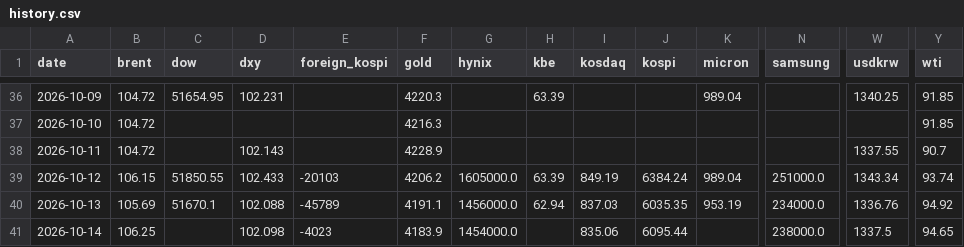
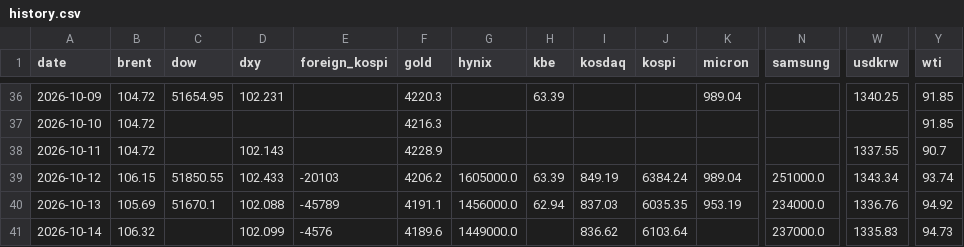
Before and after one commit to chkchp0702-spec/market-strategy-report, a CSV file: market/history.csv, drawn as a sheet; only a part is shown, gaps mark what is left out; the diff names each change by its address in the sheet, - before the commit and + after, or states it on an @@ line.

```diff
--- a/market/history.csv
+++ b/market/history.csv
-B41 (brent): 106.25
+B41 (brent): 106.32
-D41 (dxy): 102.098
+D41 (dxy): 102.099
-E41 (foreign_kospi): -4023
+E41 (foreign_kospi): -4576
-F41 (gold): 4183.9
+F41 (gold): 4189.6
-G41 (hynix): 1454000.0
+G41 (hynix): 1449000.0
-I41 (kosdaq): 835.06
+I41 (kosdaq): 836.62
-J41 (kospi): 6095.44
+J41 (kospi): 6103.64
-N41 (samsung): 238000.0
+N41 (samsung): 237000.0
-W41 (usdkrw): 1337.5
+W41 (usdkrw): 1335.83
-Y41 (wti): 94.65
+Y41 (wti): 94.73
```
Also changed, not shown: 12 other files.
